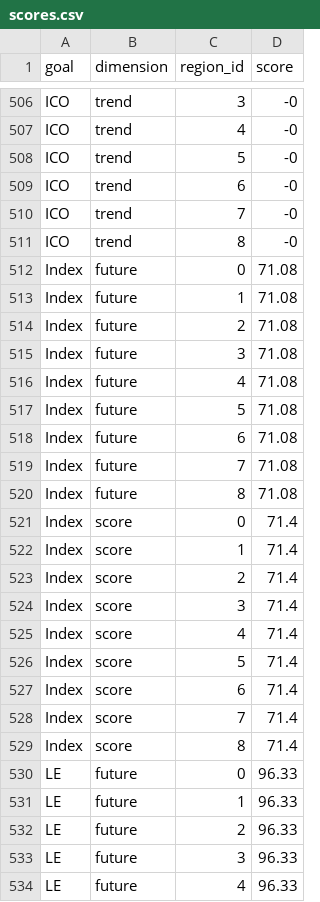
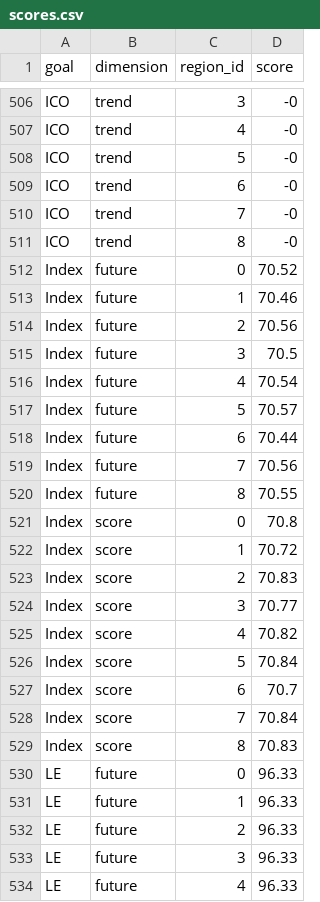
Before and after one commit to MetaveeC/toolbox-demo, a CSV file: region2017/scores.csv, drawn as a sheet; only a part is shown, gaps mark what is left out; the diff covers the shown part only.

Commit message:
recalculate score after adding poverty

```diff
--- a/region2017/scores.csv
+++ b/region2017/scores.csv
@@ -511,20 +511,20 @@ ICO,trend,7,-0
 ICO,trend,8,-0
-Index,future,0,71.08
-Index,future,1,71.08
-Index,future,2,71.08
-Index,future,3,71.08
-Index,future,4,71.08
-Index,future,5,71.08
-Index,future,6,71.08
-Index,future,7,71.08
-Index,future,8,71.08
-Index,score,0,71.4
-Index,score,1,71.4
-Index,score,2,71.4
-Index,score,3,71.4
-Index,score,4,71.4
-Index,score,5,71.4
-Index,score,6,71.4
-Index,score,7,71.4
-Index,score,8,71.4
+Index,future,0,70.52
+Index,future,1,70.46
+Index,future,2,70.56
+Index,future,3,70.5
+Index,future,4,70.54
+Index,future,5,70.57
+Index,future,6,70.44
+Index,future,7,70.56
+Index,future,8,70.55
+Index,score,0,70.8
+Index,score,1,70.72
+Index,score,2,70.83
+Index,score,3,70.77
+Index,score,4,70.82
+Index,score,5,70.84
+Index,score,6,70.7
+Index,score,7,70.84
+Index,score,8,70.83
 LE,future,0,96.33
```
Also changed, not shown: 35 edited cells elsewhere in this file, 9 other files.
